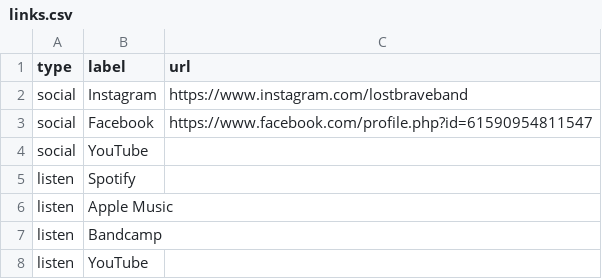
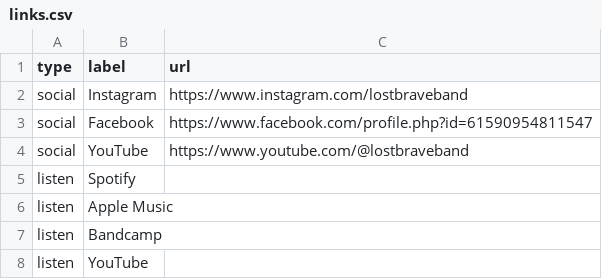
Before and after one commit to lostbraveband/lostbrave-site, a CSV file: content/links.csv, drawn as a sheet.

Commit message:
Update links.csv

```diff
--- a/content/links.csv
+++ b/content/links.csv
@@ -3,3 +3,3 @@ social,Instagram,https://www.instagram.com/lostbraveband
 social,Facebook,https://www.facebook.com/profile.php?id=61590954811547
-social,YouTube,
+social,YouTube,https://www.youtube.com/@lostbraveband
 listen,Spotify,
```
